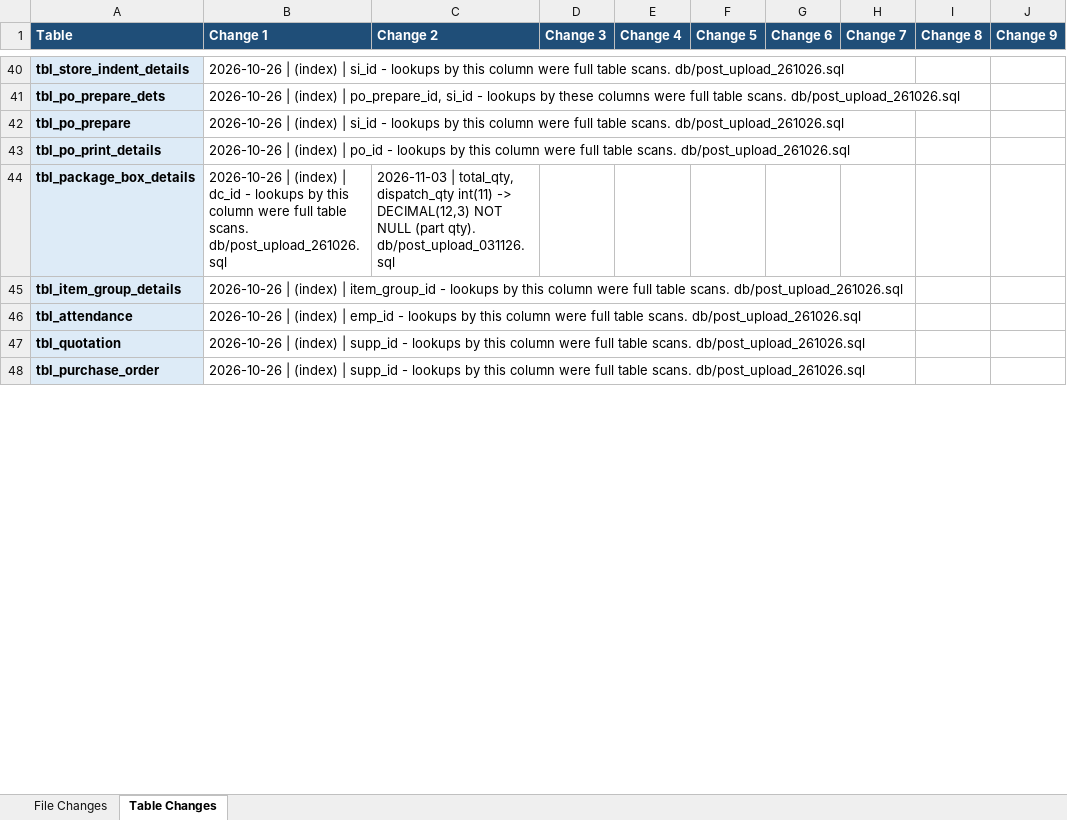
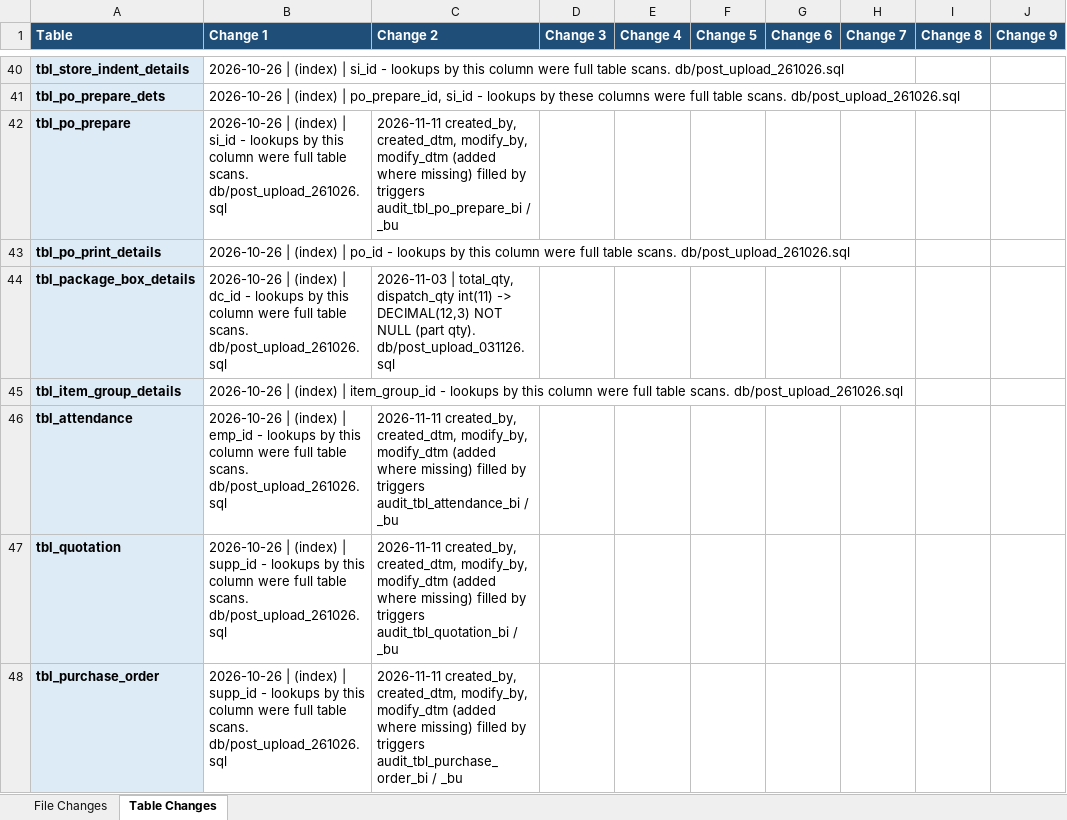
Before and after one commit to claudecollab7-alt/BIE, an Excel workbook: docs/BIE_Change_Log.xlsx, sheet Table Changes, drawn as a sheet; only a part is shown, gaps mark what is left out; values as stored, in another font and other column widths than the file's, no borders; the diff covers the shown part only; the diff names each change by its address in the sheet, - before the commit and + after, or states it on an @@ line.

```diff
--- a/docs/BIE_Change_Log.xlsx (sheet Table Changes)
+++ b/docs/BIE_Change_Log.xlsx (sheet Table Changes)
-C42 (Change 2): (empty)
+C42 (Change 2): 2026-11-11 created_by, created_dtm, modify_by, modify_dtm (added where missing) filled by triggers audit_tbl_po_prepare_bi / _bu
-C46 (Change 2): (empty)
+C46 (Change 2): 2026-11-11 created_by, created_dtm, modify_by, modify_dtm (added where missing) filled by triggers audit_tbl_attendance_bi / _bu
-C47 (Change 2): (empty)
+C47 (Change 2): 2026-11-11 created_by, created_dtm, modify_by, modify_dtm (added where missing) filled by triggers audit_tbl_quotation_bi / _bu
-C48 (Change 2): (empty)
+C48 (Change 2): 2026-11-11 created_by, created_dtm, modify_by, modify_dtm (added where missing) filled by triggers audit_tbl_purchase_order_bi / _bu
```
Also changed, not shown: 33 added rows and 17 edited cells elsewhere in this sheet, sheet File Changes, 15 other files.
